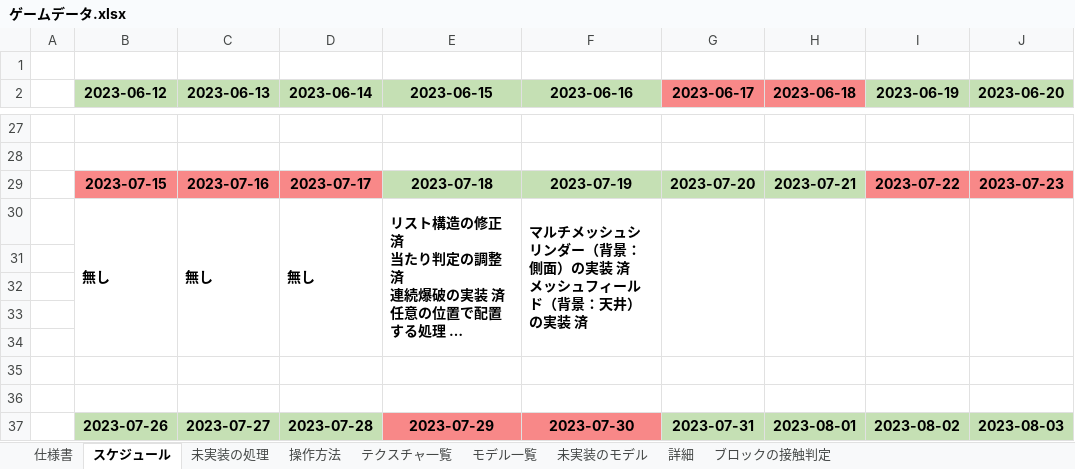
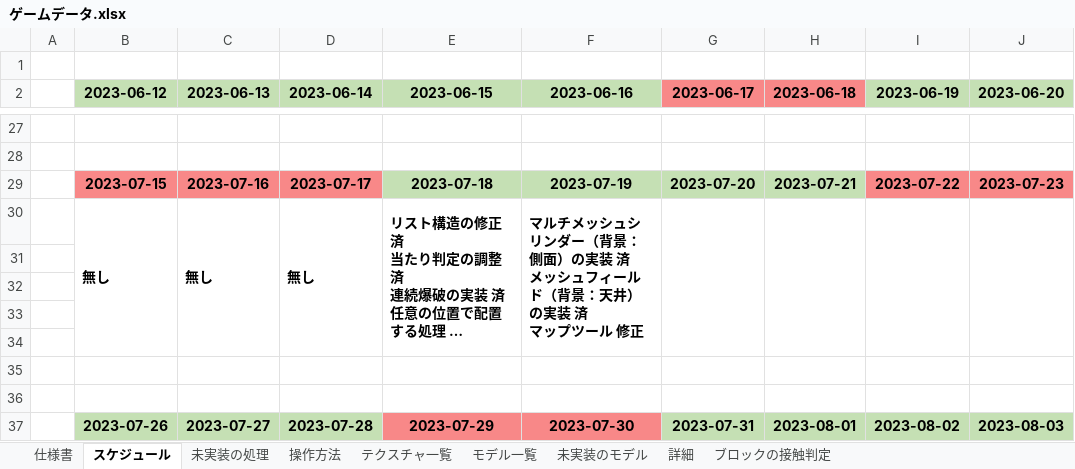
Before and after one commit to keisuke0211/pixel, an Excel workbook: data/ゲームデータ.xlsx, sheet スケジュール, drawn as a sheet; only a part is shown, gaps mark what is left out; long unchanged cells end in …; values as stored, in another font and other column widths than the file's, no borders; ↵ is a line break in a cell; the diff names each change by its address in the sheet, - before the commit and + after, or states it on an @@ line.

```diff
--- a/data/ゲームデータ.xlsx (sheet スケジュール)
+++ b/data/ゲームデータ.xlsx (sheet スケジュール)
-F30 (2023-06-16): …実装 済
+F30 (2023-06-16): …実装 済 ↵ マップツール 修正
```
Also changed, not shown: 18 other files.
